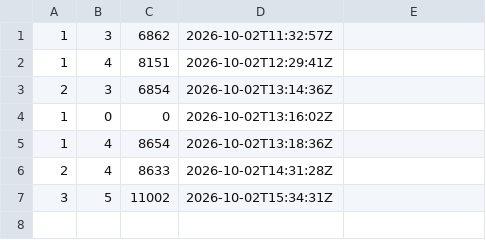
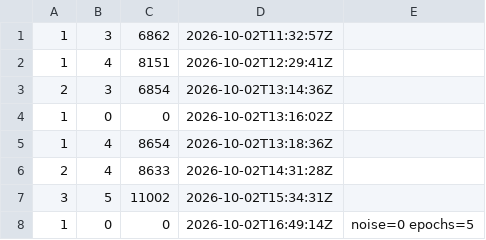
Before and after one commit to HikaruEgashira/jev-kitchen, a TSV file: train/data/progress.tsv, drawn as a sheet; the diff names each change by its address in the sheet, - before the commit and + after, or states it on an @@ line.

Commit message:
train: stage 1 rollouts (cleared=0, noise=0)

```diff
--- a/train/data/progress.tsv
+++ b/train/data/progress.tsv
+row 8: 1 | 0 | 0 | 2026-10-02T16:49:14Z | noise=0 epochs=5
```
